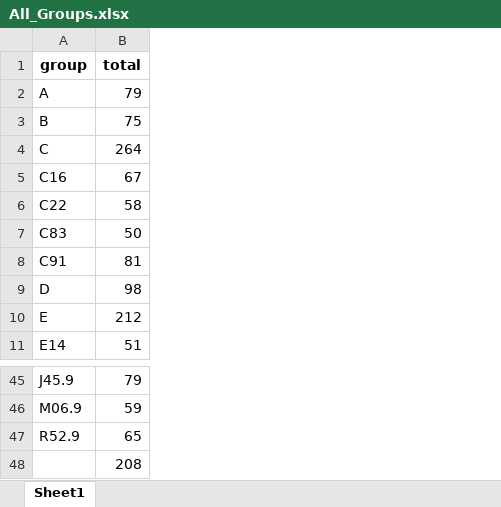
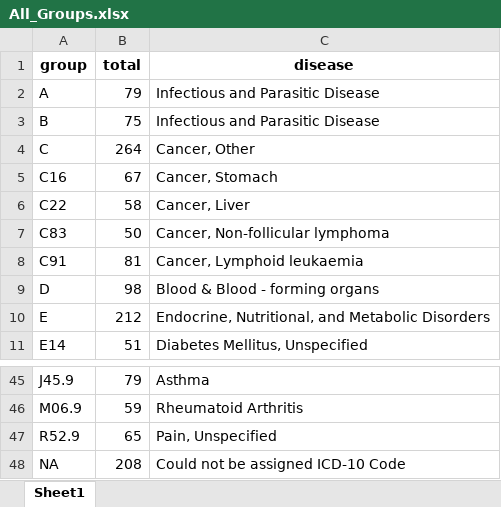
Before and after one commit to timmermansjoy/Research, an Excel workbook: Data/All_Groups.xlsx, sheet Sheet1, drawn as a sheet; only a part is shown, gaps mark what is left out; values as stored, in another font and other column widths than the file's, no borders; the diff names each change by its address in the sheet, - before the commit and + after, or states it on an @@ line.

```diff
--- a/Data/All_Groups.xlsx (sheet Sheet1)
+++ b/Data/All_Groups.xlsx (sheet Sheet1)
+column C (disease), rows 2-11: Infectious and Parasitic Disease | Infectious and Parasitic Disease | Cancer, Other | Cancer, Stomach | Cancer, Liver | Cancer, Non-follicular lymphoma | Cancer, Lymphoid leukaemia | Blood & Blood - forming organs | Endocrine, Nutritional, and Metabolic Disorders | Diabetes Mellitus, Unspecified; rows 45-48: Asthma | Rheumatoid Arthritis | Pain, Unspecified | Could not be assigned ICD-10 Code
-A48 (group): (empty)
+A48 (group): NA
```
Also changed, not shown: 5 other files.
